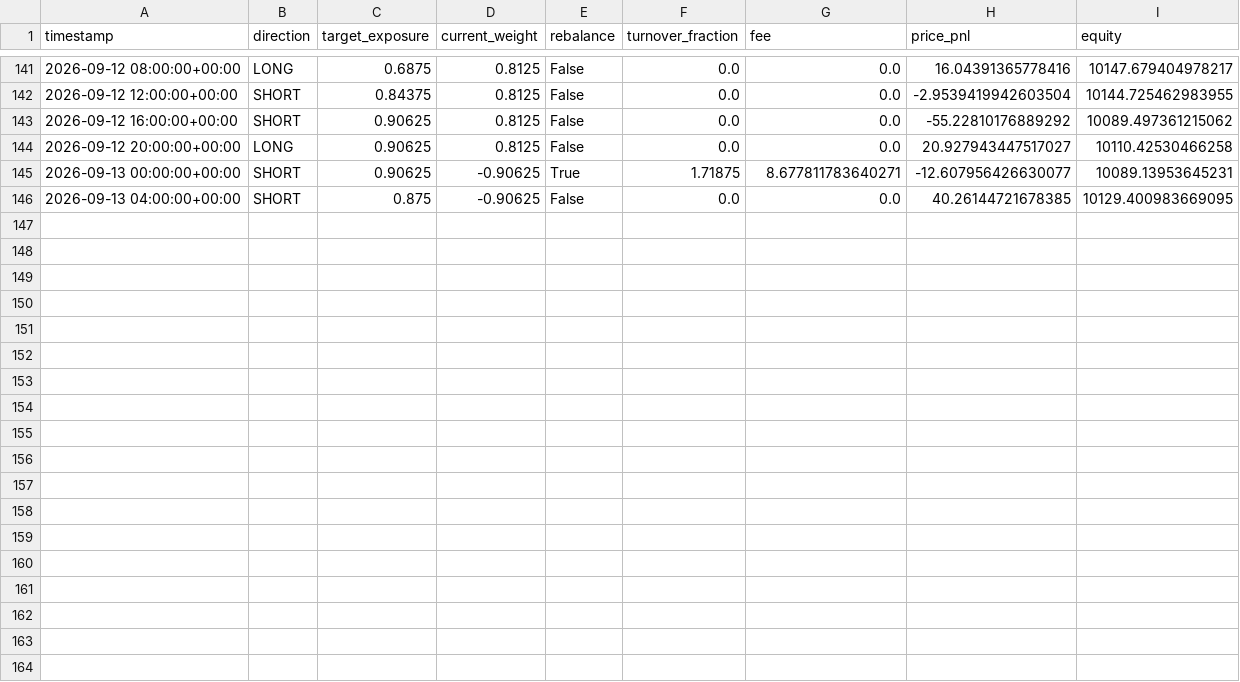
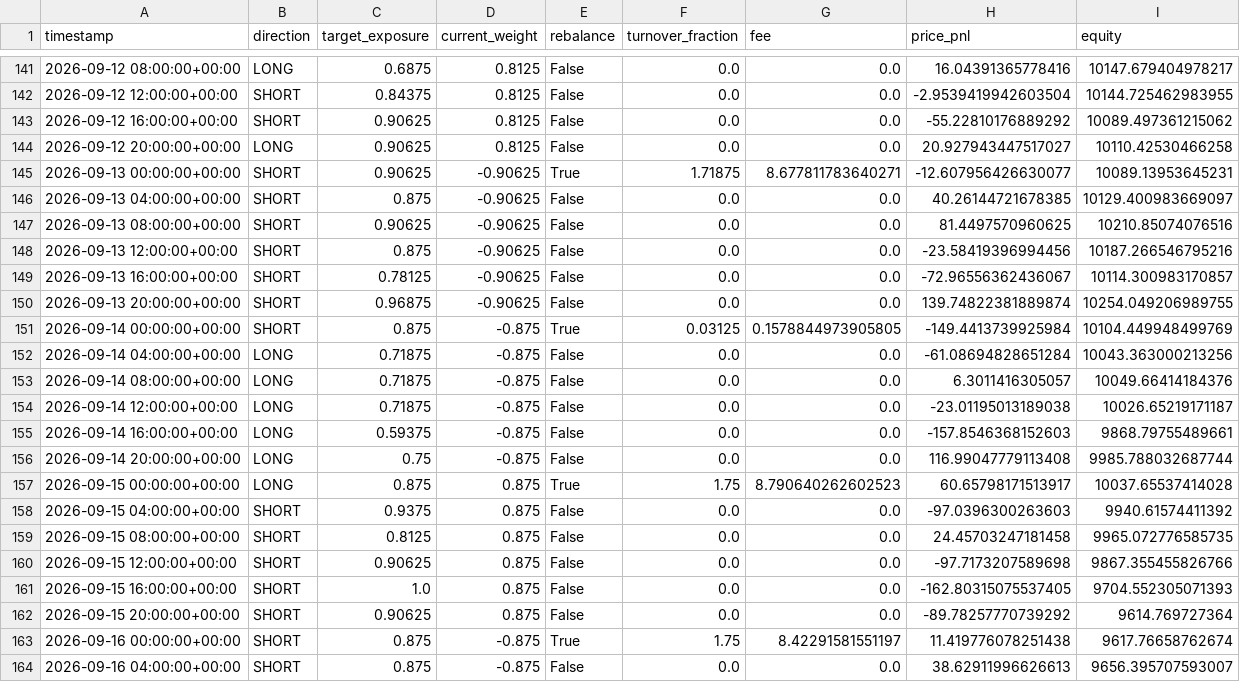
Before and after one commit to Nallge/crypto-strategy-dashboard, a CSV file: v2_live_paper_history.csv, drawn as a sheet; only a part is shown, gaps mark what is left out.

Commit message:
Update strategy dashboard data

```diff
--- a/v2_live_paper_history.csv
+++ b/v2_live_paper_history.csv
@@ -145,2 +145,20 @@ timestamp,direction,target_exposure,current_weight,rebalance,turnover_fraction,f
 2026-09-13 00:00:00+00:00,SHORT,0.90625,-0.90625,True,1.71875,8.677811783640271,-12.607956426630077,10089.13953645231
-2026-09-13 04:00:00+00:00,SHORT,0.875,-0.90625,False,0.0,0.0,40.26144721678385,10129.400983669095
+2026-09-13 04:00:00+00:00,SHORT,0.875,-0.90625,False,0.0,0.0,40.26144721678385,10129.400983669097
+2026-09-13 08:00:00+00:00,SHORT,0.90625,-0.90625,False,0.0,0.0,81.4497570960625,10210.85074076516
+2026-09-13 12:00:00+00:00,SHORT,0.875,-0.90625,False,0.0,0.0,-23.58419396994456,10187.266546795216
+2026-09-13 16:00:00+00:00,SHORT,0.78125,-0.90625,False,0.0,0.0,-72.96556362436067,10114.300983170857
+2026-09-13 20:00:00+00:00,SHORT,0.96875,-0.90625,False,0.0,0.0,139.74822381889874,10254.049206989755
+2026-09-14 00:00:00+00:00,SHORT,0.875,-0.875,True,0.03125,0.1578844973905805,-149.4413739925984,10104.449948499769
+2026-09-14 04:00:00+00:00,LONG,0.71875,-0.875,False,0.0,0.0,-61.08694828651284,10043.363000213256
+2026-09-14 08:00:00+00:00,LONG,0.71875,-0.875,False,0.0,0.0,6.3011416305057,10049.66414184376
+2026-09-14 12:00:00+00:00,LONG,0.71875,-0.875,False,0.0,0.0,-23.01195013189038,10026.65219171187
+2026-09-14 16:00:00+00:00,LONG,0.59375,-0.875,False,0.0,0.0,-157.8546368152603,9868.79755489661
+2026-09-14 20:00:00+00:00,LONG,0.75,-0.875,False,0.0,0.0,116.99047779113408,9985.788032687744
+2026-09-15 00:00:00+00:00,LONG,0.875,0.875,True,1.75,8.790640262602523,60.65798171513917,10037.65537414028
+2026-09-15 04:00:00+00:00,SHORT,0.9375,0.875,False,0.0,0.0,-97.0396300263603,9940.61574411392
+2026-09-15 08:00:00+00:00,SHORT,0.8125,0.875,False,0.0,0.0,24.45703247181458,9965.072776585735
+2026-09-15 12:00:00+00:00,SHORT,0.90625,0.875,False,0.0,0.0,-97.7173207589698,9867.355455826766
+2026-09-15 16:00:00+00:00,SHORT,1.0,0.875,False,0.0,0.0,-162.80315075537405,9704.552305071393
+2026-09-15 20:00:00+00:00,SHORT,0.90625,0.875,False,0.0,0.0,-89.78257770739292,9614.769727364
+2026-09-16 00:00:00+00:00,SHORT,0.875,-0.875,True,1.75,8.42291581551197,11.419776078251438,9617.76658762674
+2026-09-16 04:00:00+00:00,SHORT,0.875,-0.875,False,0.0,0.0,38.62911996626613,9656.395707593007
```
Also changed, not shown: bull_low_vol_paper_log.csv, v3_live_paper_history.csv, 1 other file.
